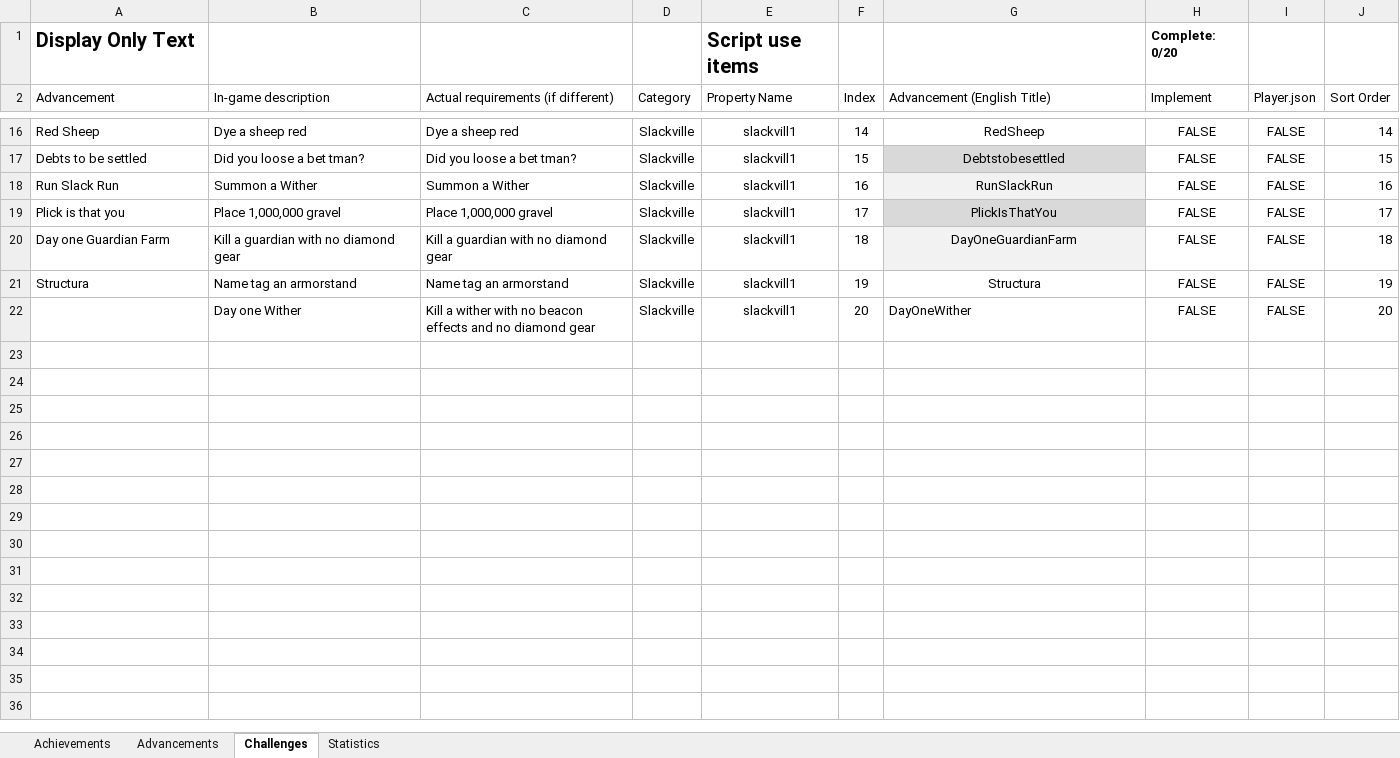
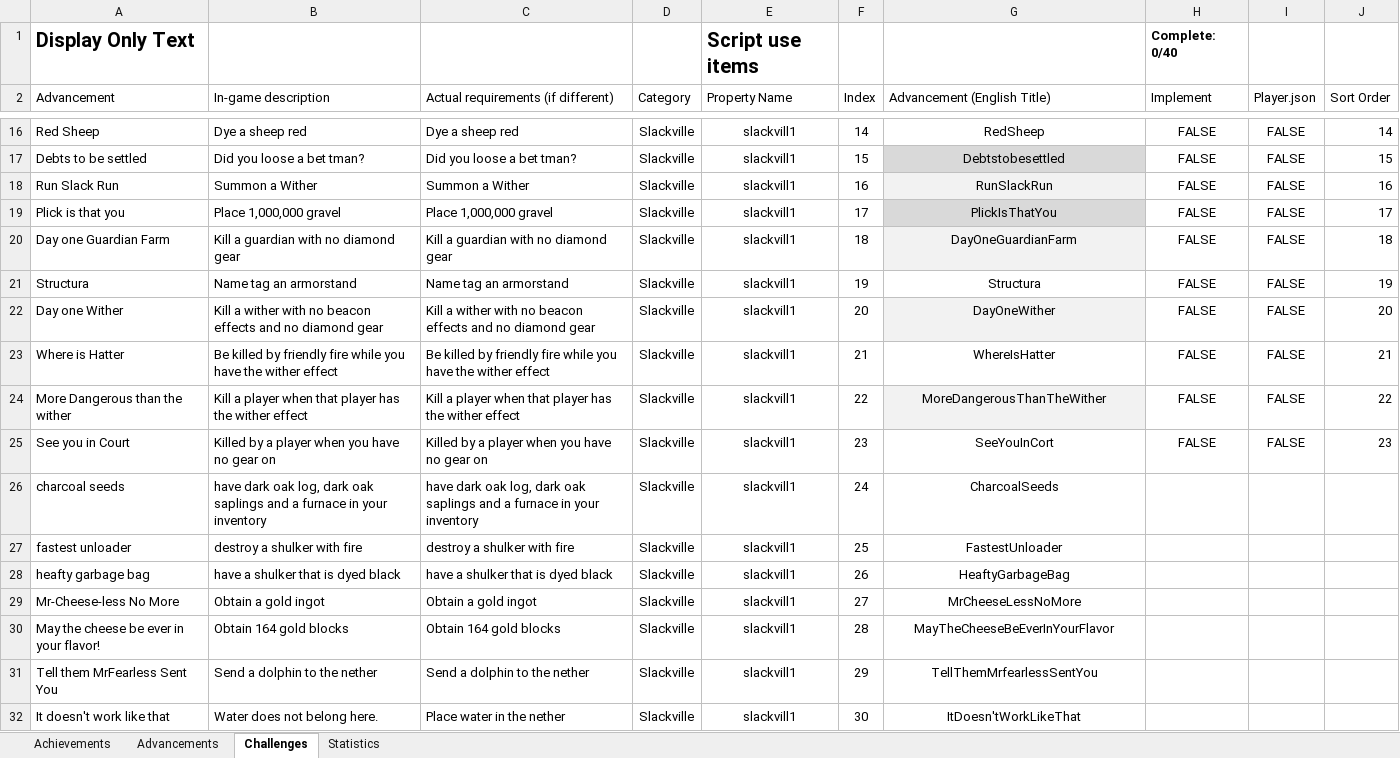
Before and after one commit to RavinMaddHatter/BedrockStatsAndAchievements, an Excel workbook: lookupData/en.xlsx, sheet Challenges, drawn as a sheet; only a part is shown, gaps mark what is left out; values as stored, in another font and other column widths than the file's, no borders; conditional formats and table styles not drawn; the diff covers the shown part only; the diff names each change by its address in the sheet, - before the commit and + after, or states it on an @@ line.

Commit message:
Added Slackville category challenges.

```diff
--- a/lookupData/en.xlsx (sheet Challenges)
+++ b/lookupData/en.xlsx (sheet Challenges)
-H1 (Implement): Complete: 0/20
+H1 (Implement): Complete: 0/40
-A22 (Advancement): (empty)
+A22 (Advancement): Day one Wither
-B22 (In-game description): Day one Wither
+B22 (In-game description): Kill a wither with no beacon effects and no diamond gear
@@ G22 fill: none → #F2F2F2, alignment: left → center @@
+row 23: Where is Hatter | Be killed by friendly fire while you have the wither effect | Be killed by friendly fire while you have the wither effect | Slackville | slackvill1 | 21 | WhereIsHatter | FALSE | FALSE | 21
+row 24: More Dangerous than the wither | Kill a player when that player has the wither effect | Kill a player when that player has the wither effect | Slackville | slackvill1 | 22 | MoreDangerousThanTheWither | FALSE | FALSE | 22
+row 25: See you in Court | Killed by a player when you have no gear on | Killed by a player when you have no gear on | Slackville | slackvill1 | 23 | SeeYouInCort | FALSE | FALSE | 23
+row 26: charcoal seeds | have dark oak log, dark oak saplings and a furnace in your inventory | have dark oak log, dark oak saplings and a furnace in your inventory | Slackville | slackvill1 | 24 | CharcoalSeeds
+row 27: fastest unloader | destroy a shulker with fire | destroy a shulker with fire | Slackville | slackvill1 | 25 | FastestUnloader
+row 28: heafty garbage bag | have a shulker that is dyed black | have a shulker that is dyed black | Slackville | slackvill1 | 26 | HeaftyGarbageBag
+row 29: Mr-Cheese-less No More | Obtain a gold ingot | Obtain a gold ingot | Slackville | slackvill1 | 27 | MrCheeseLessNoMore
+row 30: May the cheese be ever in your flavor! | Obtain 164 gold blocks | Obtain 164 gold blocks | Slackville | slackvill1 | 28 | MayTheCheeseBeEverInYourFlavor
+row 31: Tell them MrFearless Sent You | Send a dolphin to the nether | Send a dolphin to the nether | Slackville | slackvill1 | 29 | TellThemMrfearlessSentYou
+row 32: It doesn't work like that | Water does not belong here. | Place water in the nether | Slackville | slackvill1 | 30 | ItDoesn'tWorkLikeThat
```
Also changed, not shown: 10 added rows elsewhere in this sheet, formulas that keep their value.
